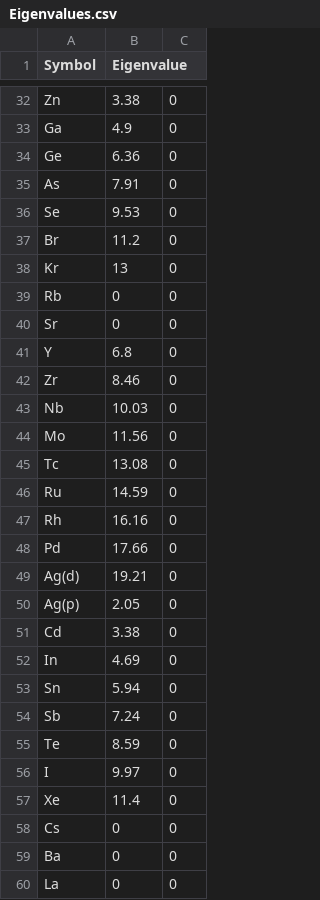
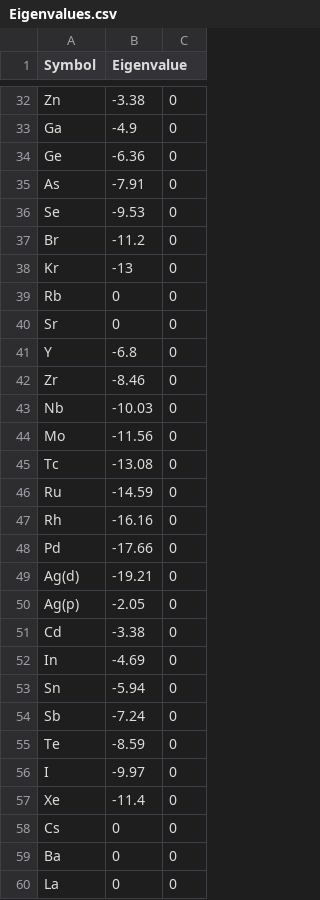
Before and after one commit to WMD-group/SMACT, a CSV file: data/Eigenvalues.csv, drawn as a sheet; only a part is shown, gaps mark what is left out; the diff covers the shown part only; the diff names each change by its address in the sheet, - before the commit and + after, or states it on an @@ line.

Commit message:
Eigenvalues corrected and ValenceMax.py working

```diff
--- a/data/Eigenvalues.csv
+++ b/data/Eigenvalues.csv
-B32 (Eigenvalue): 3.38
+B32 (Eigenvalue): -3.38
-B33 (Eigenvalue): 4.9
+B33 (Eigenvalue): -4.9
-B34 (Eigenvalue): 6.36
+B34 (Eigenvalue): -6.36
-B35 (Eigenvalue): 7.91
+B35 (Eigenvalue): -7.91
-B36 (Eigenvalue): 9.53
+B36 (Eigenvalue): -9.53
-B37 (Eigenvalue): 11.2
+B37 (Eigenvalue): -11.2
-B38 (Eigenvalue): 13
+B38 (Eigenvalue): -13
-B41 (Eigenvalue): 6.8
+B41 (Eigenvalue): -6.8
-B42 (Eigenvalue): 8.46
+B42 (Eigenvalue): -8.46
-B43 (Eigenvalue): 10.03
+B43 (Eigenvalue): -10.03
-B44 (Eigenvalue): 11.56
+B44 (Eigenvalue): -11.56
-B45 (Eigenvalue): 13.08
+B45 (Eigenvalue): -13.08
-B46 (Eigenvalue): 14.59
+B46 (Eigenvalue): -14.59
-B47 (Eigenvalue): 16.16
+B47 (Eigenvalue): -16.16
-B48 (Eigenvalue): 17.66
+B48 (Eigenvalue): -17.66
-B49 (Eigenvalue): 19.21
+B49 (Eigenvalue): -19.21
-B50 (Eigenvalue): 2.05
+B50 (Eigenvalue): -2.05
-B51 (Eigenvalue): 3.38
+B51 (Eigenvalue): -3.38
-B52 (Eigenvalue): 4.69
+B52 (Eigenvalue): -4.69
-B53 (Eigenvalue): 5.94
+B53 (Eigenvalue): -5.94
-B54 (Eigenvalue): 7.24
+B54 (Eigenvalue): -7.24
-B55 (Eigenvalue): 8.59
+B55 (Eigenvalue): -8.59
-B56 (Eigenvalue): 9.97
+B56 (Eigenvalue): -9.97
-B57 (Eigenvalue): 11.4
+B57 (Eigenvalue): -11.4
```
Also changed, not shown: 40 edited cells elsewhere in this file, 2 other files.
